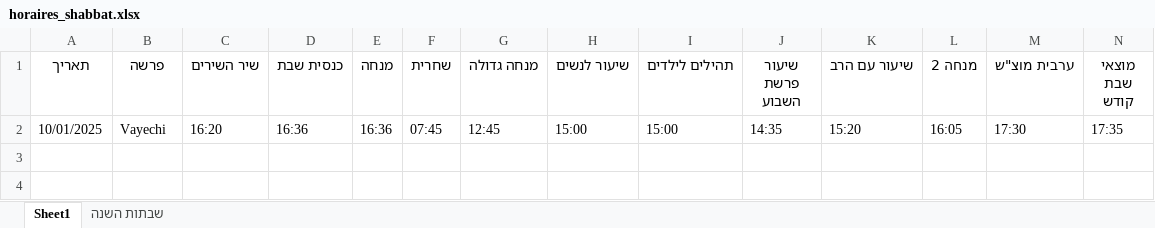
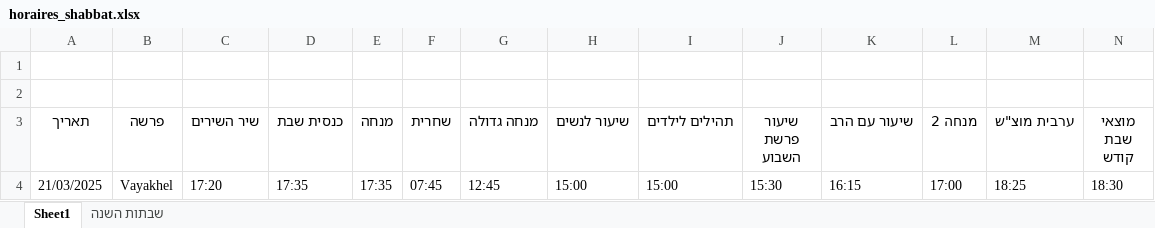
Before and after one commit to pilou73/horaires-shabbat, an Excel workbook: gibuy/output/horaires_shabbat.xlsx, sheet Sheet1, drawn as a sheet; only a part is shown; values as stored, in another font and other column widths than the file's, no borders; removed rows and columns are numbered as before the commit, all else as after; rows hold the shown columns only; the diff names each change by its address in the sheet, - before the commit and + after, or states it on an @@ line.

```diff
--- a/gibuy/output/horaires_shabbat.xlsx (sheet Sheet1)
+++ b/gibuy/output/horaires_shabbat.xlsx (sheet Sheet1)
+row 1: (empty)
+row 2: (empty)
-row 2: 10/01/2025 | Vayechi | 16:20 | 16:36 | 16:36 | 07:45 | 12:45 | 15:00 | 15:00 | 14:35 | 15:20 | 16:05 | 17:30 | 17:35
+row 4: 21/03/2025 | Vayakhel | 17:20 | 17:35 | 17:35 | 07:45 | 12:45 | 15:00 | 15:00 | 15:30 | 16:15 | 17:00 | 18:25 | 18:30
```
Also changed, not shown: output/horaires_shabbat.xlsx, 4 other files.
